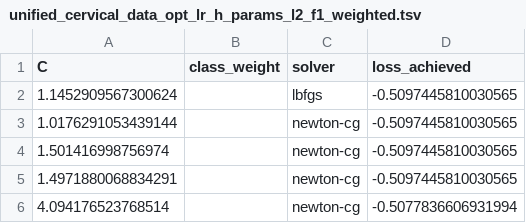
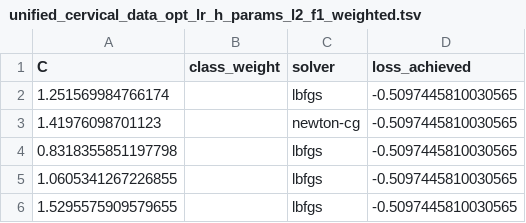
Before and after one commit to fogg-lab/characterizing-ecm-transcriptome-of-endometriosis, a TSV file: feature_selection_analysis/unified_cervical_data_opt_lr_h_params_l2_f1_weighted.tsv, drawn as a sheet.

```diff
--- a/feature_selection_analysis/unified_cervical_data_opt_lr_h_params_l2_f1_weighted.tsv
+++ b/feature_selection_analysis/unified_cervical_data_opt_lr_h_params_l2_f1_weighted.tsv
@@ -1,6 +1,6 @@
 C	class_weight	solver	loss_achieved
-1.1452909567300624		lbfgs	-0.5097445810030565
-1.0176291053439144		newton-cg	-0.5097445810030565
-1.501416998756974		newton-cg	-0.5097445810030565
-1.4971880068834291		newton-cg	-0.5097445810030565
-4.094176523768514		newton-cg	-0.5077836606931994
+1.251569984766174		lbfgs	-0.5097445810030565
+1.41976098701123		newton-cg	-0.5097445810030565
+0.8318355851197798		lbfgs	-0.5097445810030565
+1.0605341267226855		lbfgs	-0.5097445810030565
+1.5295575909579655		lbfgs	-0.5097445810030565
```
Also changed, not shown: feature_selection_analysis/unified_cervical_data_opt_lr_h_params_l1_f1_weighted.tsv, feature_selection_analysis/unified_cervical_data_opt_lr_h_params_none_f1_weighted.tsv, 12 other files.
